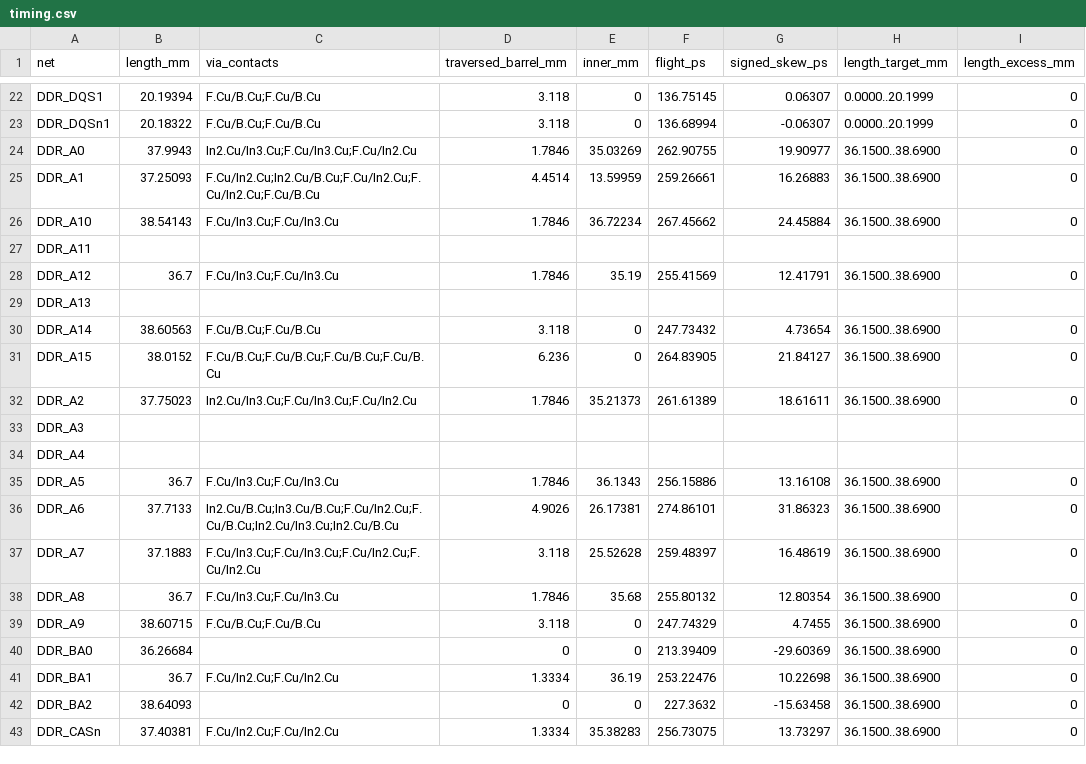
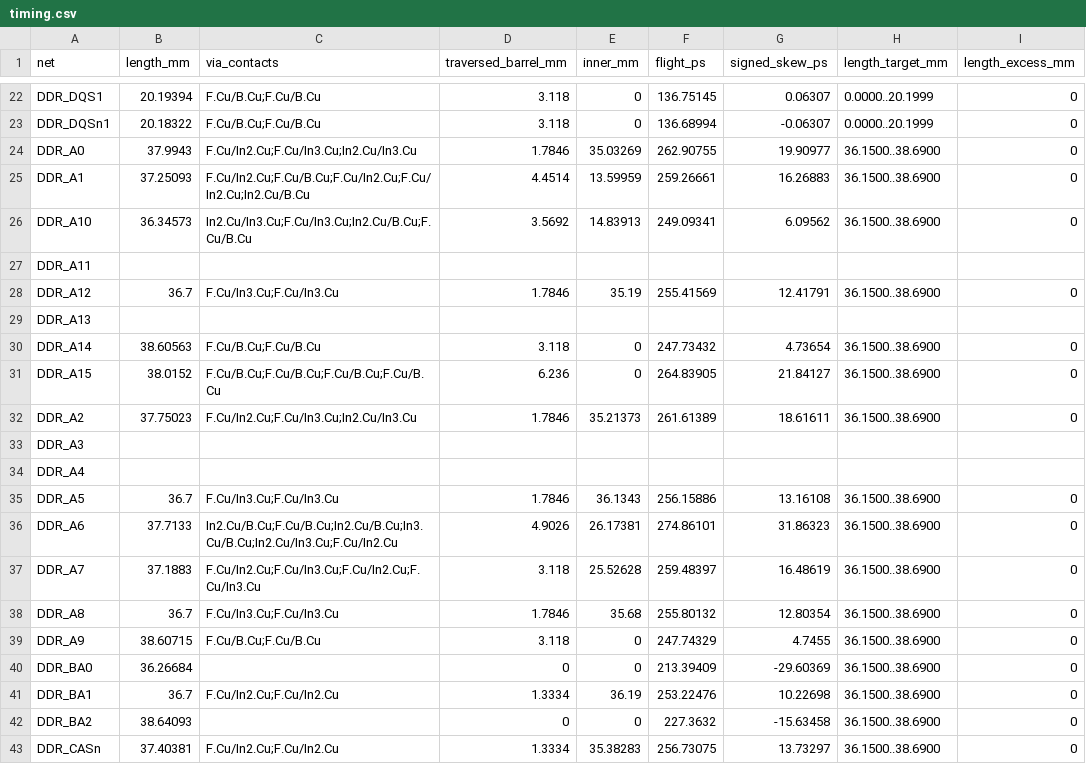
Before and after one commit to Abse2001/pixel-dash, a CSV file: module/timing.csv, drawn as a sheet; only a part is shown, gaps mark what is left out; the diff names each change by its address in the sheet, - before the commit and + after, or states it on an @@ line.

```diff
--- a/module/timing.csv
+++ b/module/timing.csv
-C24 (via_contacts): In2.Cu/In3.Cu;F.Cu/In3.Cu;F.Cu/In2.Cu
+C24 (via_contacts): F.Cu/In2.Cu;F.Cu/In3.Cu;In2.Cu/In3.Cu
-C25 (via_contacts): F.Cu/In2.Cu;In2.Cu/B.Cu;F.Cu/In2.Cu;F.Cu/In2.Cu;F.Cu/B.Cu
+C25 (via_contacts): F.Cu/In2.Cu;F.Cu/B.Cu;F.Cu/In2.Cu;F.Cu/In2.Cu;In2.Cu/B.Cu
-B26 (length_mm): 38.54143
+B26 (length_mm): 36.34573
-C26 (via_contacts): F.Cu/In3.Cu;F.Cu/In3.Cu
+C26 (via_contacts): In2.Cu/In3.Cu;F.Cu/In3.Cu;In2.Cu/B.Cu;F.Cu/B.Cu
-D26 (traversed_barrel_mm): 1.7846
+D26 (traversed_barrel_mm): 3.5692
-E26 (inner_mm): 36.72234
+E26 (inner_mm): 14.83913
-F26 (flight_ps): 267.45662
+F26 (flight_ps): 249.09341
-G26 (signed_skew_ps): 24.45884
+G26 (signed_skew_ps): 6.09562
-C32 (via_contacts): In2.Cu/In3.Cu;F.Cu/In3.Cu;F.Cu/In2.Cu
+C32 (via_contacts): F.Cu/In2.Cu;F.Cu/In3.Cu;In2.Cu/In3.Cu
-C36 (via_contacts): In2.Cu/B.Cu;In3.Cu/B.Cu;F.Cu/In2.Cu;F.Cu/B.Cu;In2.Cu/In3.Cu;In2.Cu/B.Cu
+C36 (via_contacts): In2.Cu/B.Cu;F.Cu/B.Cu;In2.Cu/B.Cu;In3.Cu/B.Cu;In2.Cu/In3.Cu;F.Cu/In2.Cu
-C37 (via_contacts): F.Cu/In3.Cu;F.Cu/In3.Cu;F.Cu/In2.Cu;F.Cu/In2.Cu
+C37 (via_contacts): F.Cu/In2.Cu;F.Cu/In3.Cu;F.Cu/In2.Cu;F.Cu/In3.Cu
```
Also changed, not shown: module/command-receiver-screen.csv, module/via-map.csv, 7 other files.
